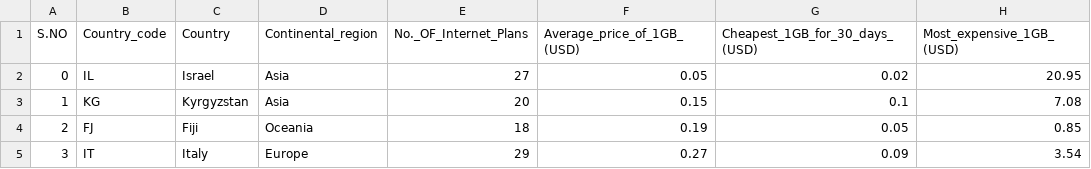
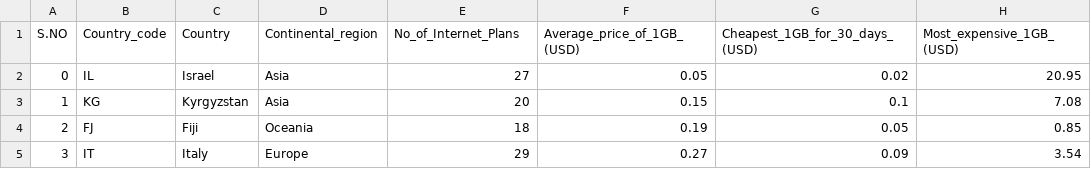
Before and after one commit to cchi0067/FIT3179-Assignment2, a CSV file: data/world_internet_data.csv, drawn as a sheet; only a part is shown; the diff names each change by its address in the sheet, - before the commit and + after, or states it on an @@ line.

Commit message:
Update world_internet_data.csv

```diff
--- a/data/world_internet_data.csv
+++ b/data/world_internet_data.csv
-E1: No._OF_Internet_Plans
+E1: No_of_Internet_Plans
```
